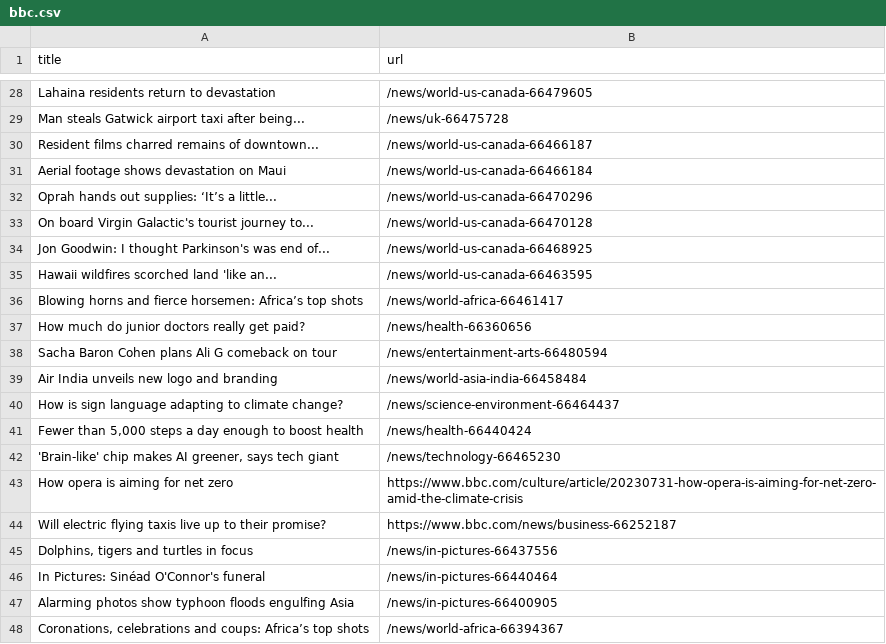
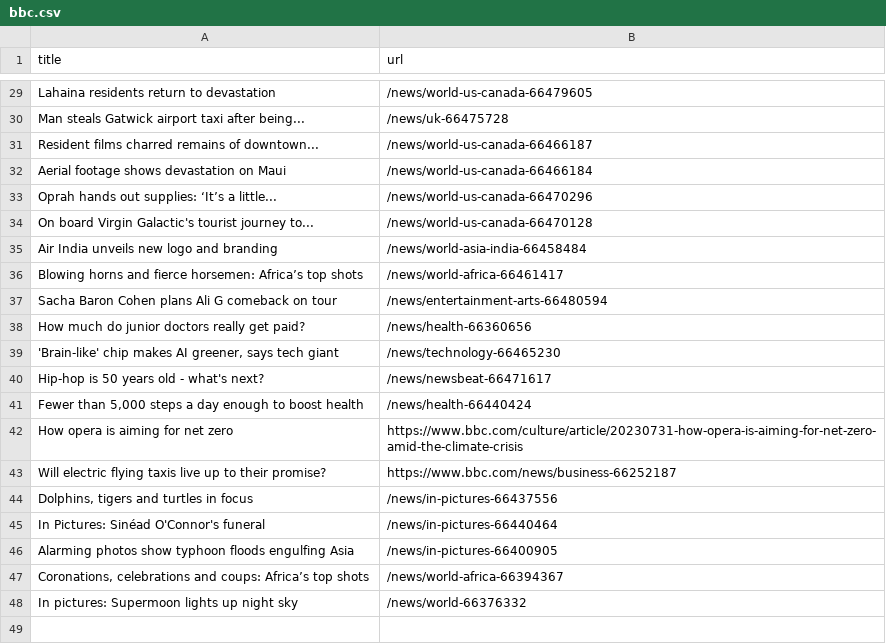
Before and after one commit to miotomita/automatic-scraper-bbc, a CSV file: bbc.csv, drawn as a sheet; only a part is shown, gaps mark what is left out; the shorter side is filled out with more unchanged rows; the diff covers the shown part only.

```diff
--- a/bbc.csv
+++ b/bbc.csv
@@ -33,11 +34,9 @@ Oprah hands out supplies: ‘It’s a little...,/news/world-us-canada-66470296
 On board Virgin Galactic's tourist journey to...,/news/world-us-canada-66470128
-Jon Goodwin: I thought Parkinson's was end of...,/news/world-us-canada-66468925
-Hawaii wildfires scorched land 'like an...,/news/world-us-canada-66463595
+Air India unveils new logo and branding,/news/world-asia-india-66458484
 Blowing horns and fierce horsemen: Africa’s top shots,/news/world-africa-66461417
+Sacha Baron Cohen plans Ali G comeback on tour,/news/entertainment-arts-66480594
 How much do junior doctors really get paid?,/news/health-66360656
-Sacha Baron Cohen plans Ali G comeback on tour,/news/entertainment-arts-66480594
-Air India unveils new logo and branding,/news/world-asia-india-66458484
-How is sign language adapting to climate change?,/news/science-environment-66464437
+"'Brain-like' chip makes AI greener, says tech giant",/news/technology-66465230
+Hip-hop is 50 years old - what's next?,/news/newsbeat-66471617
 "Fewer than 5,000 steps a day enough to boost health",/news/health-66440424
-"'Brain-like' chip makes AI greener, says tech giant",/news/technology-66465230
 How opera is aiming for net zero,https://www.bbc.com/culture/article/20230731-how-opera-is-aiming-for-net-zero-amid-the-climate-crisis
```
Also changed, not shown: 21 added rows and 20 removed rows elsewhere in this file.
